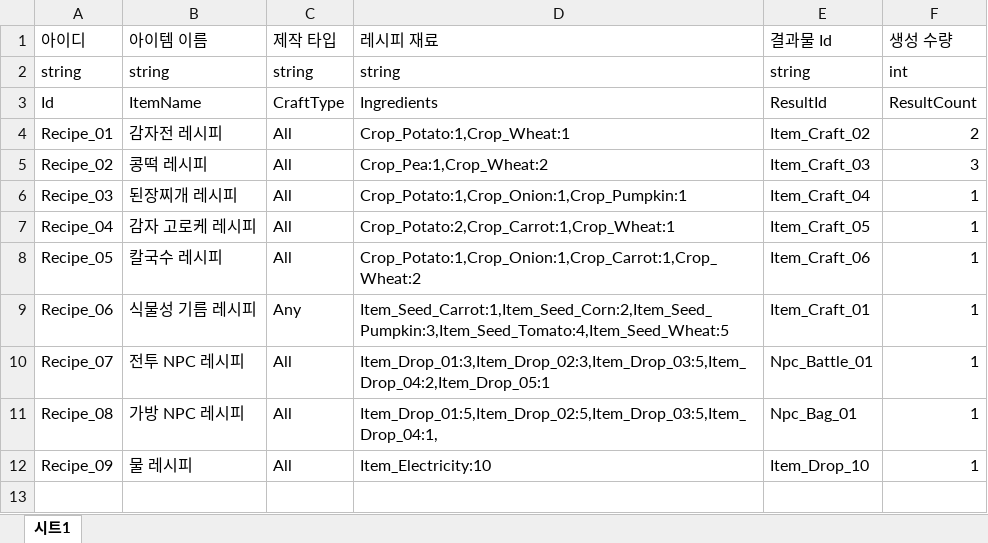
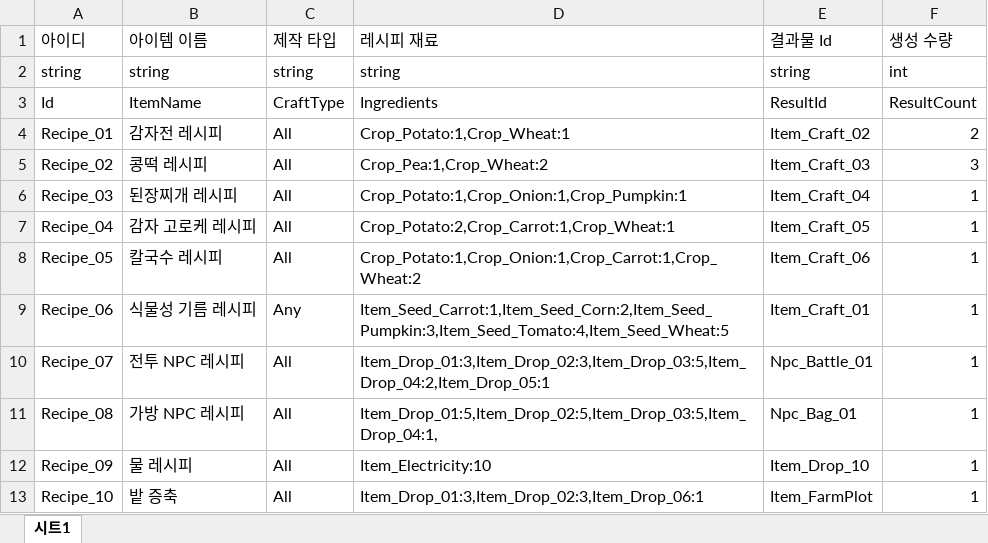
Before and after one commit to MinHyeo/JagalchiHang, an Excel workbook: JsonConverter/ExcelFiles/RecipeData.xlsx, sheet 시트1, drawn as a sheet; values as stored, in another font and other column widths than the file's, no borders; the diff names each change by its address in the sheet, - before the commit and + after, or states it on an @@ line.

```diff
--- a/JsonConverter/ExcelFiles/RecipeData.xlsx (sheet 시트1)
+++ b/JsonConverter/ExcelFiles/RecipeData.xlsx (sheet 시트1)
+row 13: Recipe_10 | 밭 증축 | All | Item_Drop_01:3,Item_Drop_02:3,Item_Drop_06:1 | Item_FarmPlot | 1
```
Also changed, not shown: JsonConverter/ExcelFiles/ItemData.xlsx, 5 other files.
